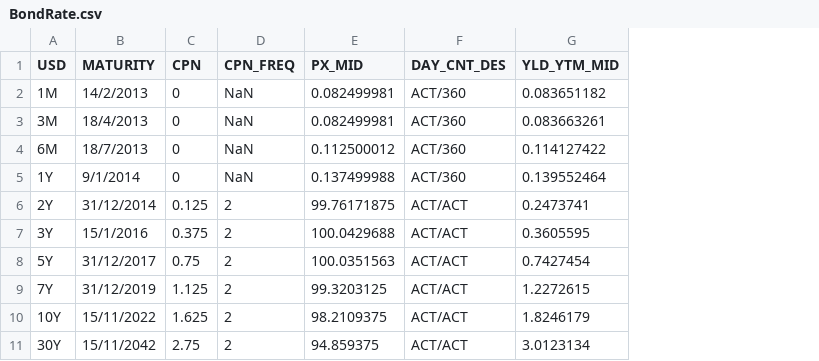
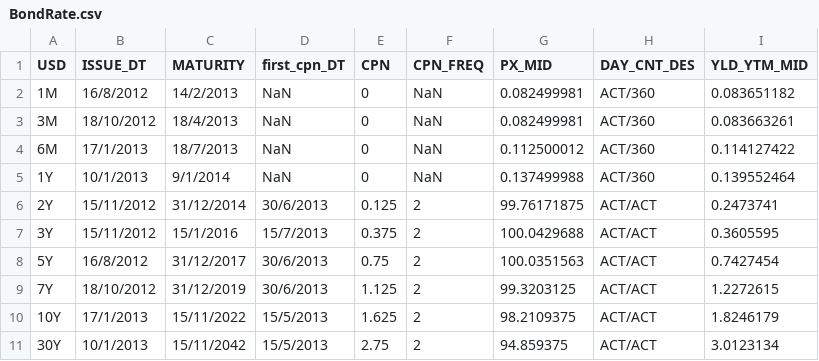
Before and after one commit to wbzhang2007/DymonRepo-1, a CSV file: DymonProject/DymonProject/BondRate.csv, drawn as a sheet; the diff names each change by its address in the sheet, - before the commit and + after, or states it on an @@ line.

Commit message:
bond data

```diff
--- a/DymonProject/DymonProject/BondRate.csv
+++ b/DymonProject/DymonProject/BondRate.csv
+column B (ISSUE_DT), rows 2-11: 16/8/2012 | 18/10/2012 | 17/1/2013 | 10/1/2013 | 15/11/2012 | 15/11/2012 | 16/8/2012 | 18/10/2012 | 17/1/2013 | 10/1/2013
+column D (first_cpn_DT), rows 2-11: NaN | NaN | NaN | NaN | 30/6/2013 | 15/7/2013 | 30/6/2013 | 30/6/2013 | 15/5/2013 | 15/5/2013
```
